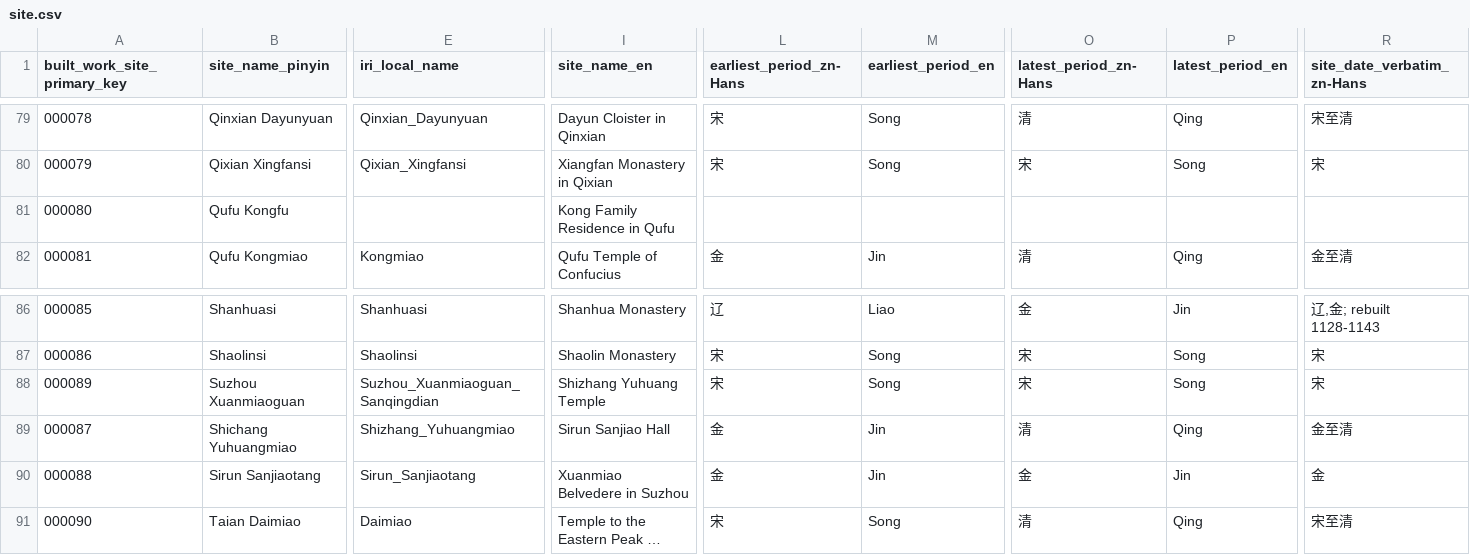
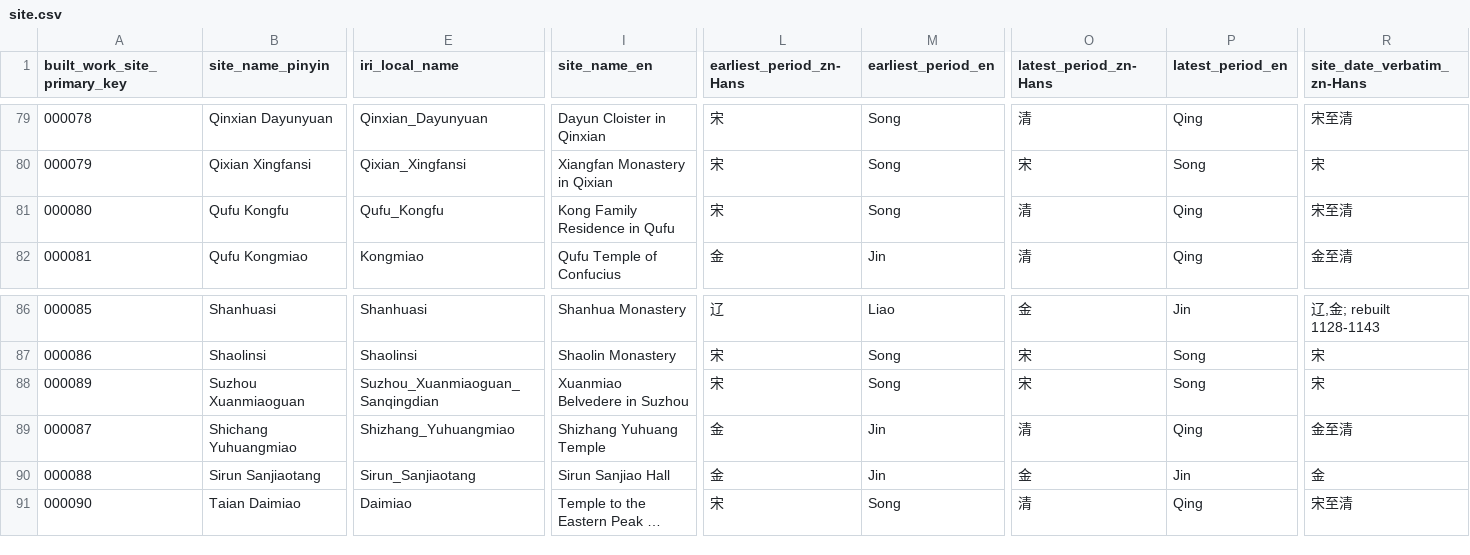
Before and after one commit to VandyVRC/tcadrt, a CSV file: site/site.csv, drawn as a sheet; only a part is shown, gaps mark what is left out; long unchanged cells end in …; the diff covers the shown part only; the diff names each change by its address in the sheet, - before the commit and + after, or states it on an @@ line.

Commit message:
data cleaning Suzhou Xuanmiaoguan and Qufu Kongfu

```diff
--- a/site/site.csv
+++ b/site/site.csv
-E81 (iri_local_name): (empty)
+E81 (iri_local_name): Qufu_Kongfu
-L81 (earliest_period_zn-Hans): (empty)
+L81 (earliest_period_zn-Hans): 宋
-M81 (earliest_period_en): (empty)
+M81 (earliest_period_en): Song
-O81 (latest_period_zn-Hans): (empty)
+O81 (latest_period_zn-Hans): 清
-P81 (latest_period_en): (empty)
+P81 (latest_period_en): Qing
-R81 (site_date_verbatim_zn-Hans): (empty)
+R81 (site_date_verbatim_zn-Hans): 宋至清
-I88 (site_name_en): Shizhang Yuhuang Temple
+I88 (site_name_en): Xuanmiao Belvedere in Suzhou
-I89 (site_name_en): Sirun Sanjiao Hall
+I89 (site_name_en): Shizhang Yuhuang Temple
-I90 (site_name_en): Xuanmiao Belvedere in Suzhou
+I90 (site_name_en): Sirun Sanjiao Hall
```
Also changed, not shown: 12 edited cells elsewhere in this file, building/building.csv.
